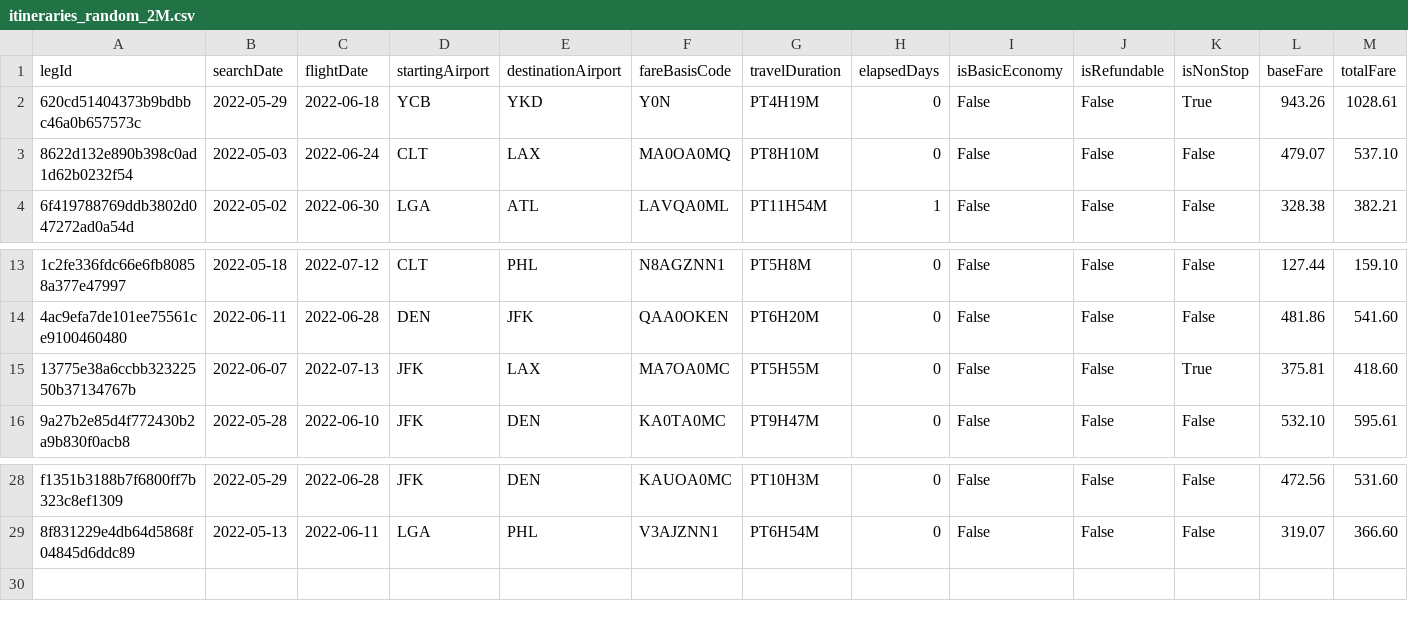
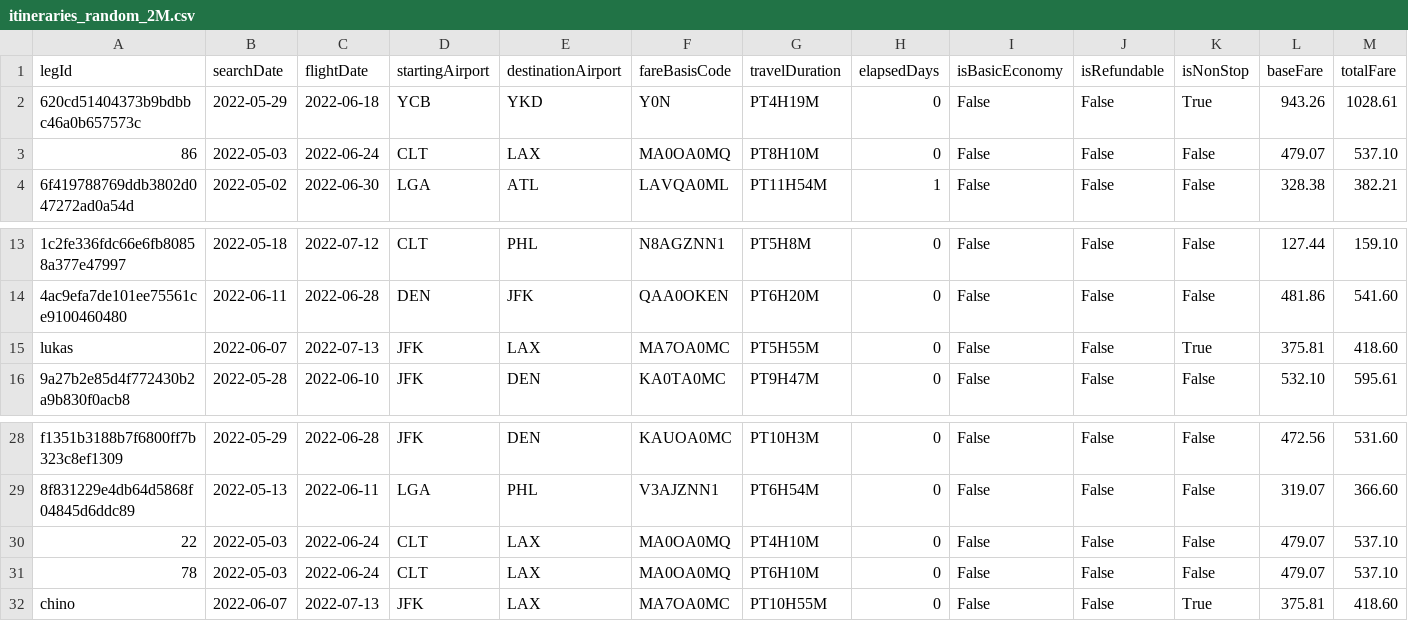
Before and after one commit to MauricioBuzzone/Flights-Optimizer, a CSV file: client/itineraries_random_2M.csv, drawn as a sheet; only a part is shown, gaps mark what is left out; rows hold the shown columns only; the diff names each change by its address in the sheet, - before the commit and + after, or states it on an @@ line.

```diff
--- a/client/itineraries_random_2M.csv
+++ b/client/itineraries_random_2M.csv
-A3 (legId): 8622d132e890b398c0ad1d62b0232f54
+A3 (legId): 86
-A15 (legId): 13775e38a6ccbb32322550b37134767b
+A15 (legId): lukas
+row 30: 22 | 2022-05-03 | 2022-06-24 | CLT | LAX | MA0OA0MQ | PT4H10M | 0 | False | False | False | 479.07 | 537.10
+row 31: 78 | 2022-05-03 | 2022-06-24 | CLT | LAX | MA0OA0MQ | PT6H10M | 0 | False | False | False | 479.07 | 537.10
+row 32: chino | 2022-06-07 | 2022-07-13 | JFK | LAX | MA7OA0MC | PT10H55M | 0 | False | False | True | 375.81 | 418.60
```
Also changed, not shown: 19 other files.
